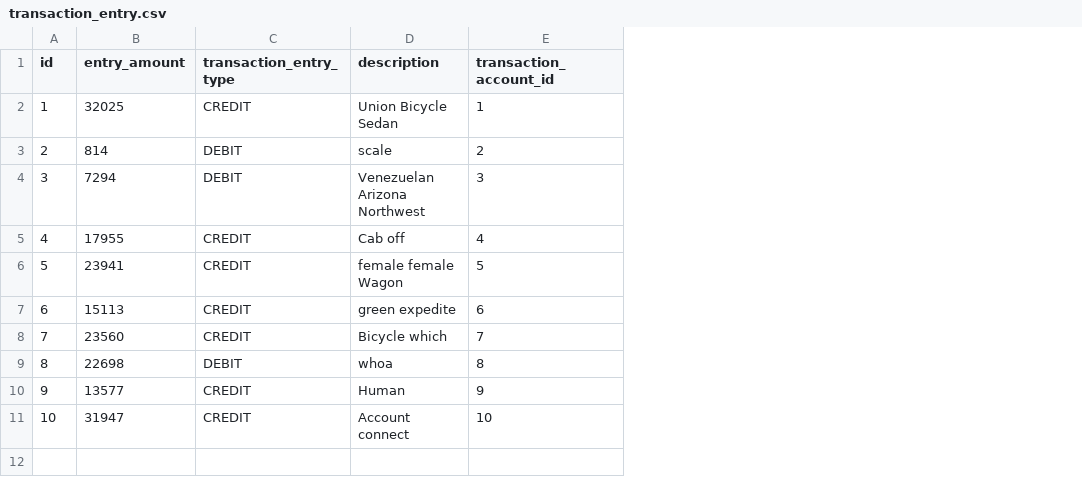
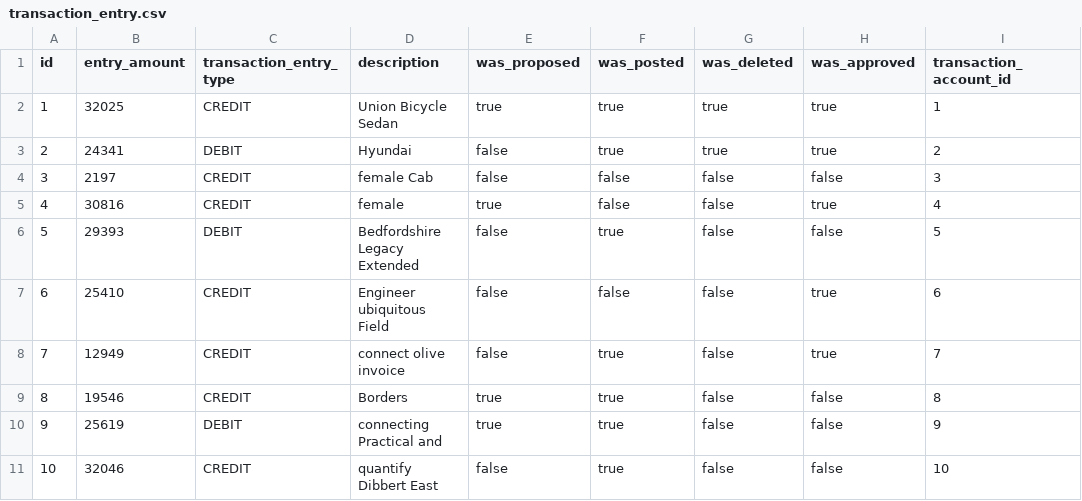
Before and after one commit to ghacupha/calvary-erp-web, a CSV file: src/main/resources/config/liquibase/fake-data/transaction_entry.csv, drawn as a sheet; the diff names each change by its address in the sheet, - before the commit and + after, or states it on an @@ line.

Commit message:
Add transaction states posted, proposed, deleted

```diff
--- a/src/main/resources/config/liquibase/fake-data/transaction_entry.csv
+++ b/src/main/resources/config/liquibase/fake-data/transaction_entry.csv
+column E (was_proposed), rows 2-11: true | false | false | true | false | false | false | true | true | false
+column F (was_posted), rows 2-11: true | true | false | false | true | false | true | true | true | true
+column G (was_deleted), rows 2-11: true | true | false | false | false | false | false | false | false | false
+column H (was_approved), rows 2-11: true | true | false | true | false | true | true | false | false | false
-B3 (entry_amount): 814
+B3 (entry_amount): 24341
-D3 (description): scale
+D3 (description): Hyundai
-B4 (entry_amount): 7294
+B4 (entry_amount): 2197
-C4 (transaction_entry_type): DEBIT
+C4 (transaction_entry_type): CREDIT
-D4 (description): Venezuelan Arizona Northwest
+D4 (description): female Cab
-B5 (entry_amount): 17955
+B5 (entry_amount): 30816
-D5 (description): Cab off
+D5 (description): female
-B6 (entry_amount): 23941
+B6 (entry_amount): 29393
-C6 (transaction_entry_type): CREDIT
+C6 (transaction_entry_type): DEBIT
-D6 (description): female female Wagon
+D6 (description): Bedfordshire Legacy Extended
-B7 (entry_amount): 15113
+B7 (entry_amount): 25410
-D7 (description): green expedite
+D7 (description): Engineer ubiquitous Field
-B8 (entry_amount): 23560
+B8 (entry_amount): 12949
-D8 (description): Bicycle which
+D8 (description): connect olive invoice
-B9 (entry_amount): 22698
+B9 (entry_amount): 19546
-C9 (transaction_entry_type): DEBIT
+C9 (transaction_entry_type): CREDIT
-D9 (description): whoa
+D9 (description): Borders
-B10 (entry_amount): 13577
+B10 (entry_amount): 25619
-C10 (transaction_entry_type): CREDIT
+C10 (transaction_entry_type): DEBIT
-D10 (description): Human
+D10 (description): connecting Practical and
-B11 (entry_amount): 31947
+B11 (entry_amount): 32046
-D11 (description): Account connect
+D11 (description): quantify Dibbert East
```
Also changed, not shown: src/main/resources/config/liquibase/fake-data/account_transaction.csv, 26 other files.
